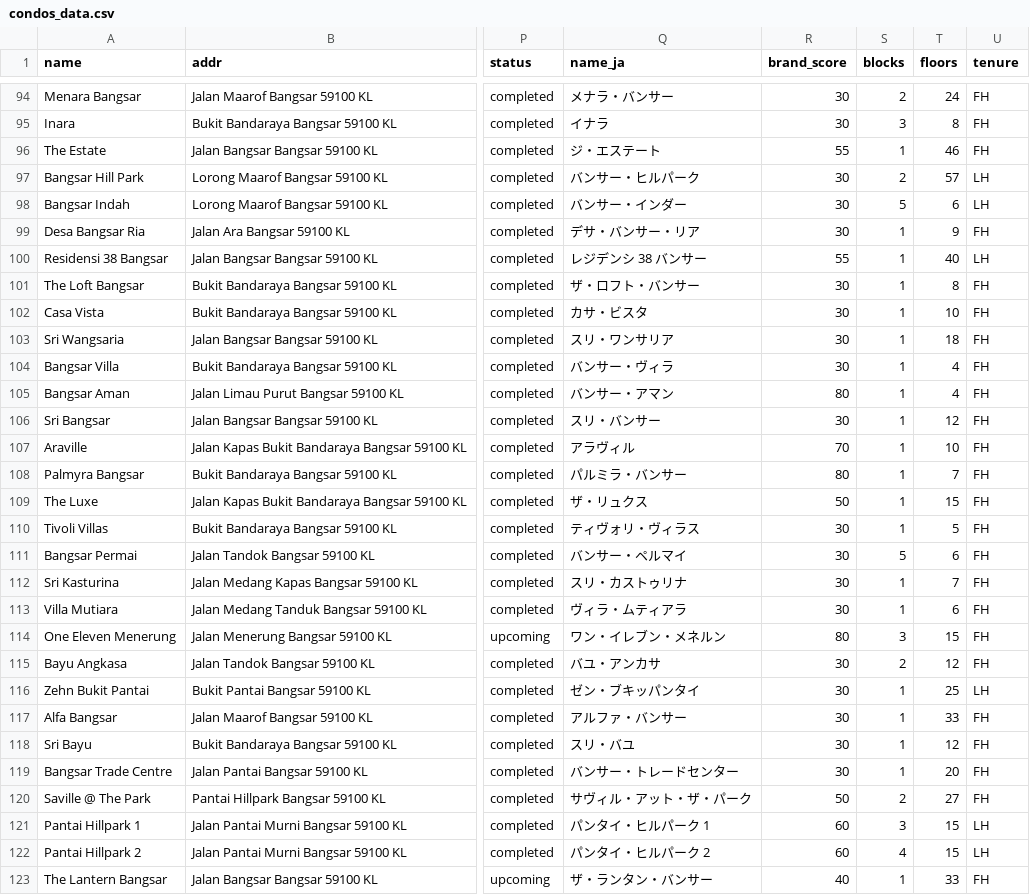
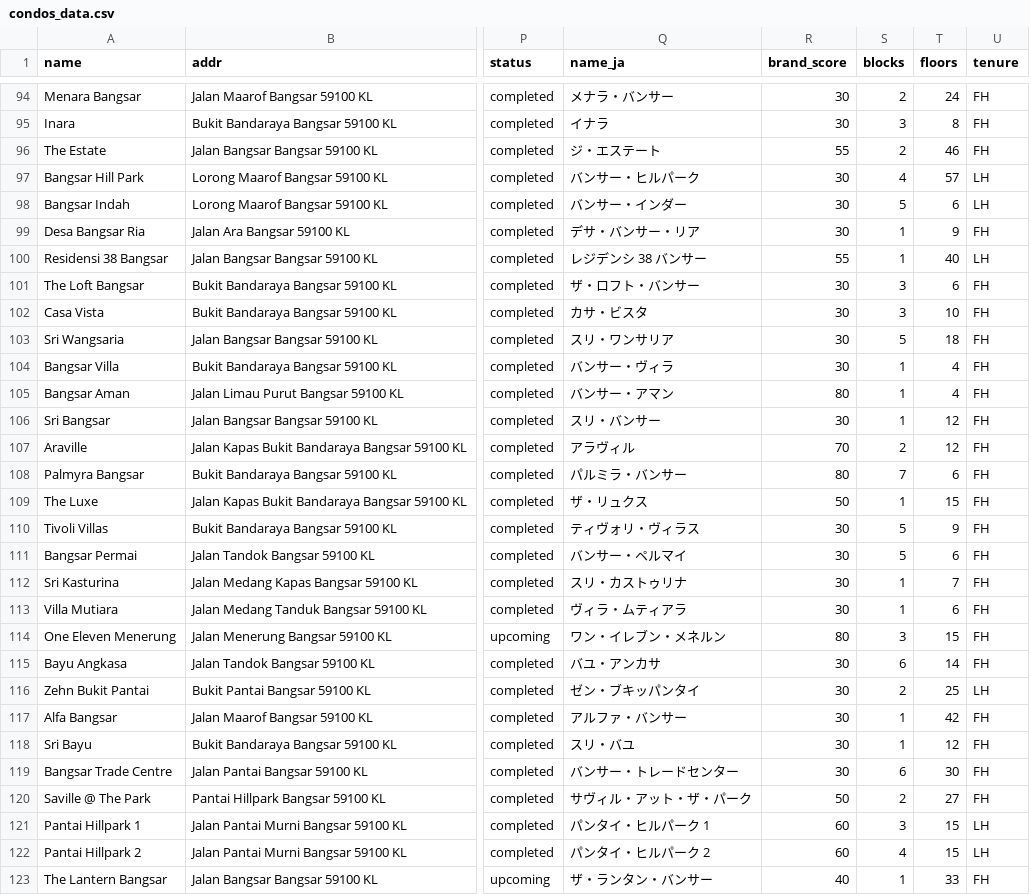
Before and after one commit to takemoritoshihiko-png/mont-kiara-dashboard, a CSV file: condos_data.csv, drawn as a sheet; only a part is shown, gaps mark what is left out; the diff covers the shown part only; the diff names each change by its address in the sheet, - before the commit and + after, or states it on an @@ line.

```diff
--- a/condos_data.csv
+++ b/condos_data.csv
-S96 (blocks): 1
+S96 (blocks): 2
-S97 (blocks): 2
+S97 (blocks): 4
-S101:S102 (blocks): 1
+S101:S102 (blocks): 3
-T101 (floors): 8
+T101 (floors): 6
-S103 (blocks): 1
+S103 (blocks): 5
-S107 (blocks): 1
+S107 (blocks): 2
-T107 (floors): 10
+T107 (floors): 12
-S108 (blocks): 1
+S108 (blocks): 7
-T108 (floors): 7
+T108 (floors): 6
-S110 (blocks): 1
+S110 (blocks): 5
-T110 (floors): 5
+T110 (floors): 9
-S115 (blocks): 2
+S115 (blocks): 6
-T115 (floors): 12
+T115 (floors): 14
-S116 (blocks): 1
+S116 (blocks): 2
-T117 (floors): 33
+T117 (floors): 42
-S119 (blocks): 1
+S119 (blocks): 6
-T119 (floors): 20
+T119 (floors): 30
```
Also changed, not shown: 8 edited cells elsewhere in this file.
